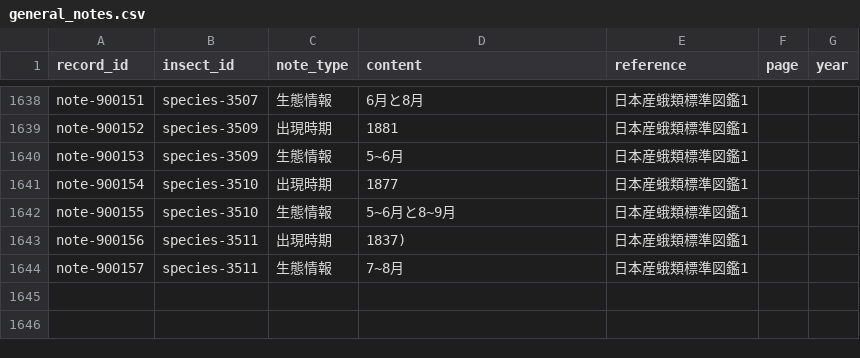
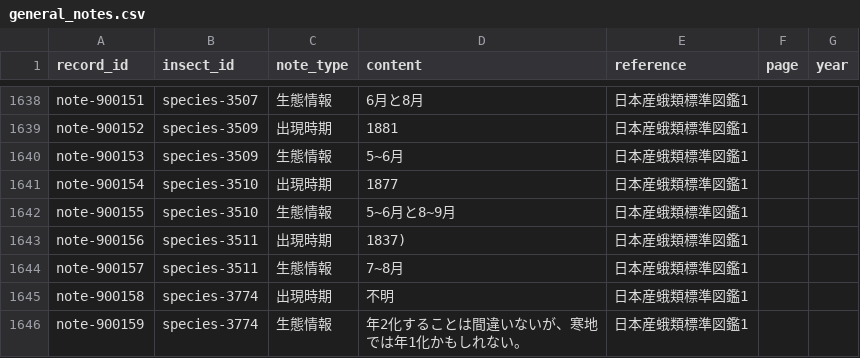
Before and after one commit to orau98/orau98.github.io, a CSV file: normalized_data/general_notes.csv, drawn as a sheet; only a part is shown, gaps mark what is left out.

Commit message:
fix(notes): append emergence/ecology for species-3774 (Amraica superans) from Book1; rebuild

```diff
--- a/normalized_data/general_notes.csv
+++ b/normalized_data/general_notes.csv
@@ -1644 +1644,3 @@ note-900156,species-3511,出現時期,1837),日本産蛾類標準図鑑1,,
 note-900157,species-3511,生態情報,7~8月,日本産蛾類標準図鑑1,,
+note-900158,species-3774,出現時期,不明,日本産蛾類標準図鑑1,,
+note-900159,species-3774,生態情報,年2化することは間違いないが、寒地では年1化かもしれない。,日本産蛾類標準図鑑1,,
```
Also changed, not shown: public/general_notes.csv.
